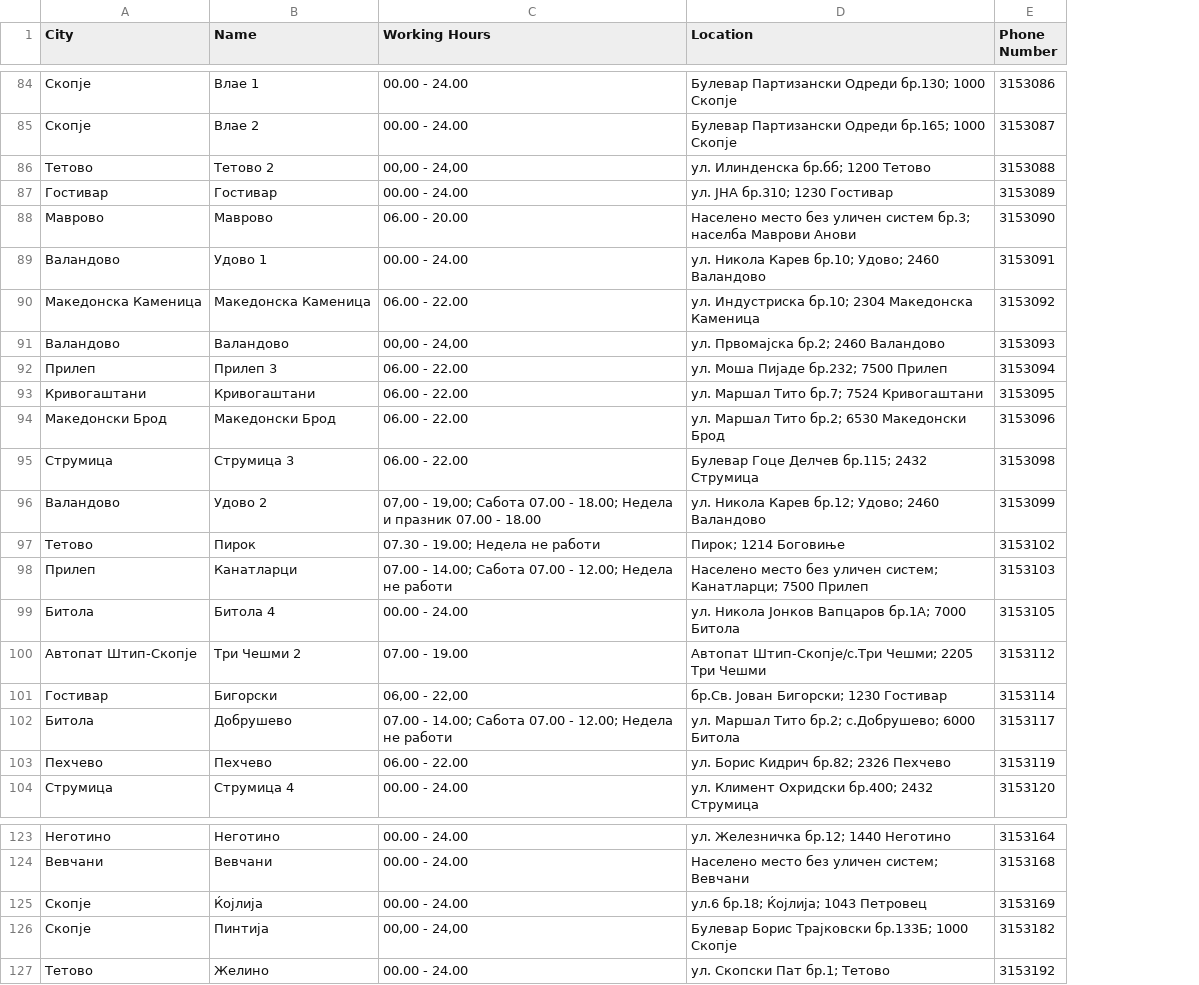
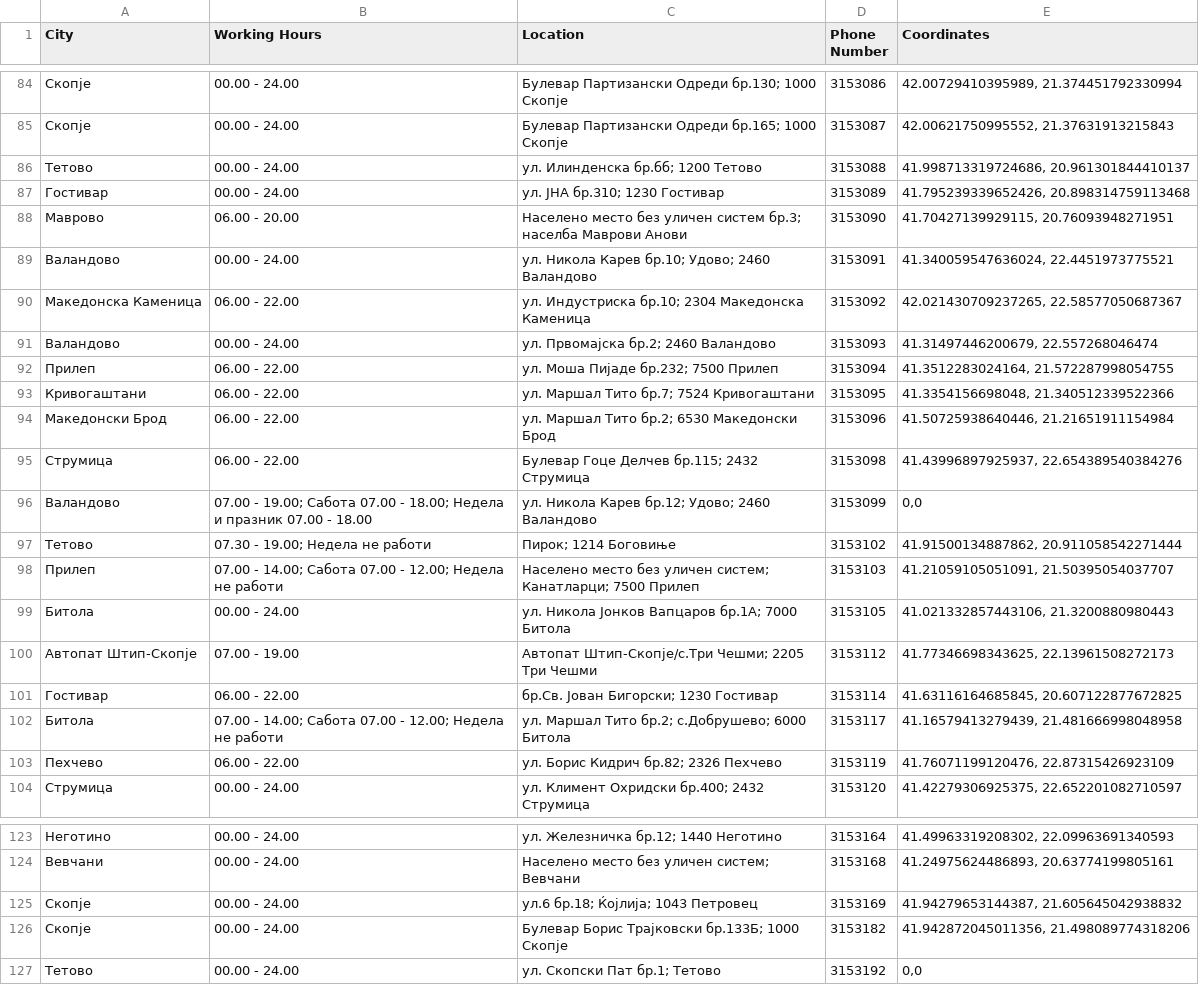
Before and after one commit to makyjovanovsky/design-architecture, a CSV file: dataset.csv, drawn as a sheet; only a part is shown, gaps mark what is left out; removed rows and columns are numbered as before the commit, all else as after; the diff covers the shown part only; the diff names each change by its address in the sheet, - before the commit and + after, or states it on an @@ line.

```diff
--- a/dataset.csv
+++ b/dataset.csv
-column B (Name), rows 84-104: Влае 1 | Влае 2 | Тетово 2 | Гостивар | Маврово | Удово 1 | Македонска Каменица | Валандово | Прилеп 3 | Кривогаштани | Македонски Брод | Струмица 3 | Удово 2 | Пирок | Канатларци | Битола 4 | Три Чешми 2 | Бигорски | Добрушево | Пехчево | Струмица 4; rows 123-127: Неготино | Вевчани | Ќојлија | Пинтија | Желино
+column E (Coordinates), rows 84-104: 42.00729410395989, 21.374451792330994 | 42.00621750995552, 21.37631913215843 | 41.998713319724686, 20.961301844410137 | 41.795239339652426, 20.898314759113468 | 41.70427139929115, 20.76093948271951 | 41.340059547636024, 22.4451973775521 | 42.021430709237265, 22.58577050687367 | 41.31497446200679, 22.557268046474 | 41.3512283024164, 21.572287998054755 | 41.3354156698048, 21.340512339522366 | 41.50725938640446, 21.21651911154984 | 41.43996897925937, 22.654389540384276 | 0,0 | 41.91500134887862, 20.911058542271444 | 41.21059105051091, 21.50395054037707 | 41.021332857443106, 21.3200880980443 | 41.77346698343625, 22.13961508272173 | 41.63116164685845, 20.607122877672825 | 41.16579413279439, 21.481666998048958 | 41.76071199120476, 22.87315426923109 | 41.42279306925375, 22.652201082710597; rows 123-127: 41.49963319208302, 22.09963691340593 | 41.24975624486893, 20.63774199805161 | 41.94279653144387, 21.605645042938832 | 41.942872045011356, 21.498089774318206 | 0,0
-B86 (Working Hours): 00,00 - 24,00
+B86 (Working Hours): 00.00 - 24.00
-B91 (Working Hours): 00,00 - 24,00
+B91 (Working Hours): 00.00 - 24.00
-B96 (Working Hours): 07,00 - 19,00; Сабота 07.00…
+B96 (Working Hours): 07.00 - 19.00; Сабота 07.00…
-B101 (Working Hours): 06,00 - 22,00
+B101 (Working Hours): 06.00 - 22.00
-B126 (Working Hours): 00,00 - 24,00
+B126 (Working Hours): 00.00 - 24.00
```
Also changed, not shown: 6 edited cells elsewhere in this file, 26 other files.
